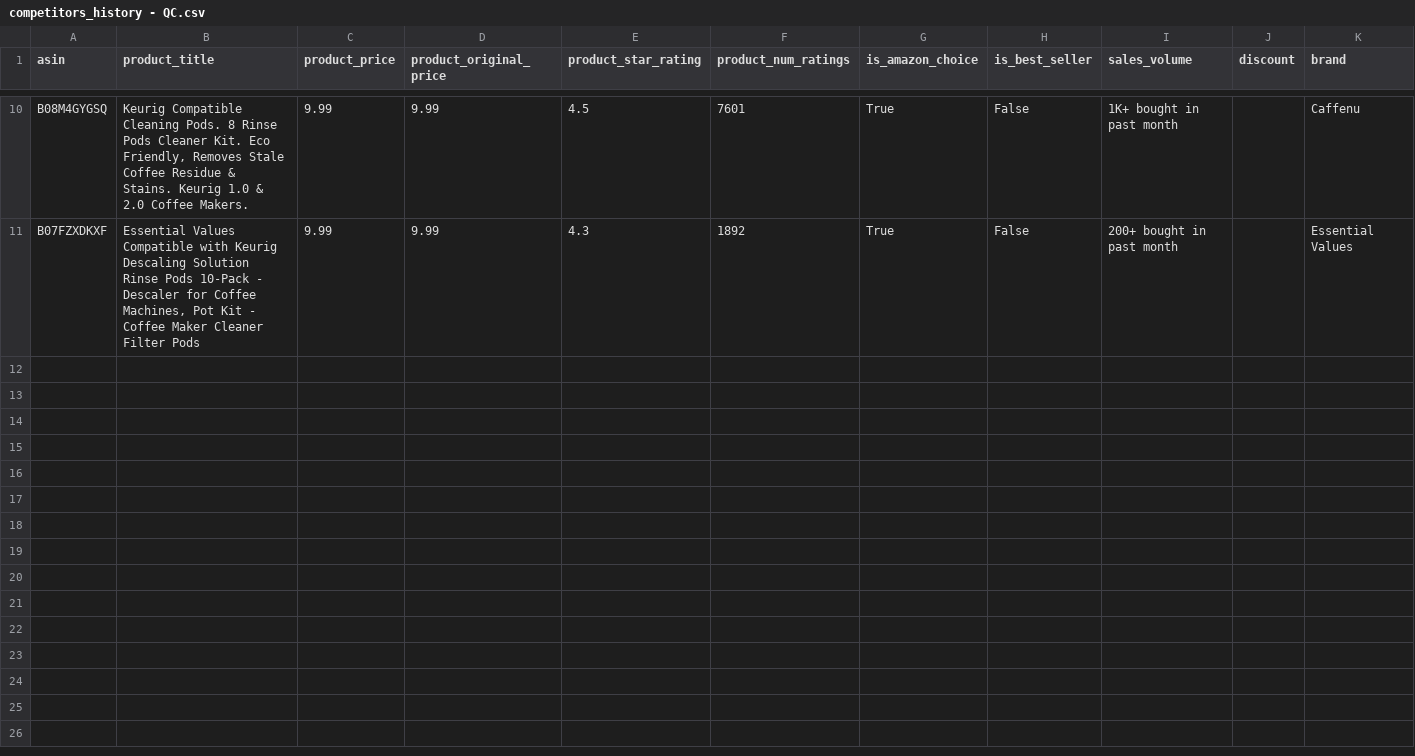
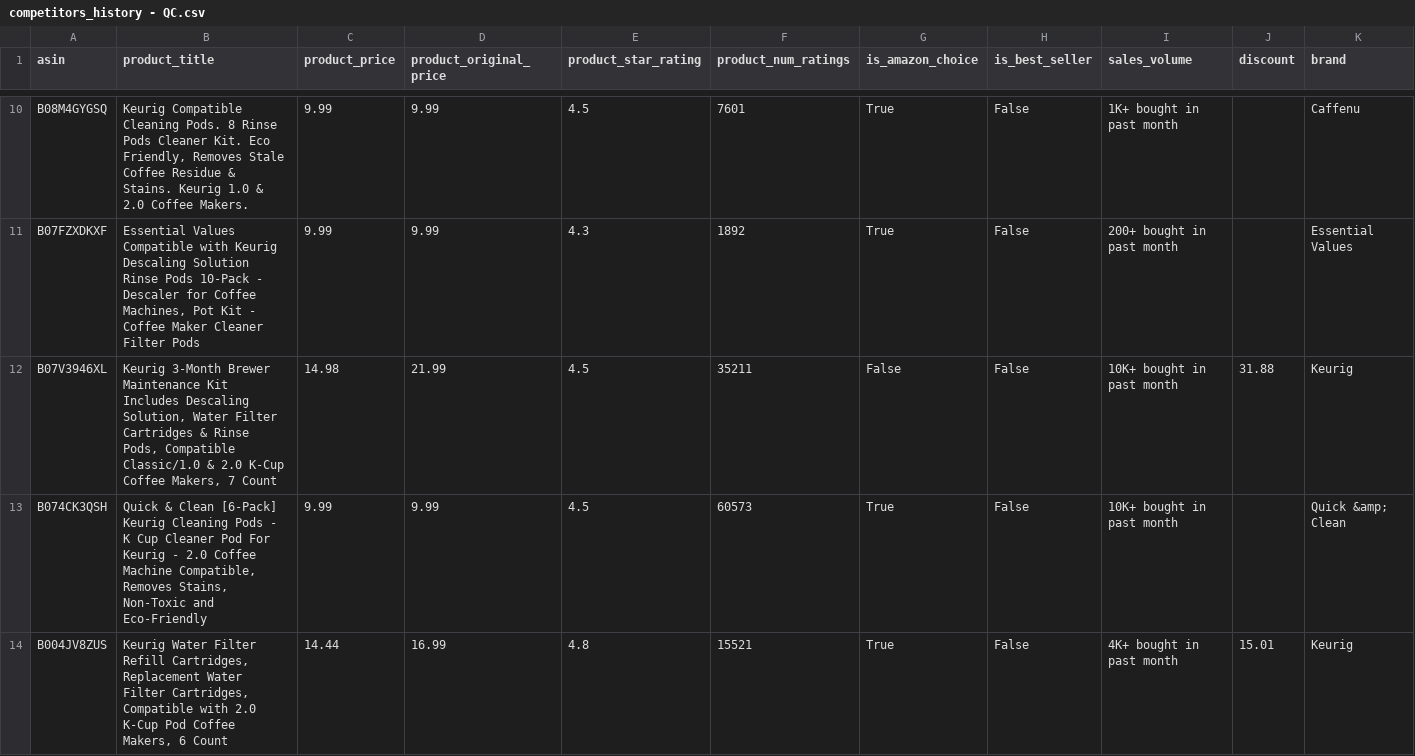
Before and after one commit to leonelmoreno-cmd/tracking2, a CSV file: data/competitors_history - QC.csv, drawn as a sheet; only a part is shown, gaps mark what is left out; rows hold the shown columns only; the diff covers the shown part only; the diff names each change by its address in the sheet, - before the commit and + after, or states it on an @@ line.

```diff
--- a/data/competitors_history - QC.csv
+++ b/data/competitors_history - QC.csv
+row 12: B07V3946XL | Keurig 3-Month Brewer Maintenance Kit Includes Descaling Solution, Water Filter Cartridges & Rinse Pods, Compatible Classic/1.0 & 2.0 K-Cup Coffee Makers, 7 Count | 14.98 | 21.99 | 4.5 | 35211 | False | False | 10K+ bought in past month | 31.88 | Keurig
+row 13: B074CK3QSH | Quick & Clean [6-Pack] Keurig Cleaning Pods - K Cup Cleaner Pod For Keurig - 2.0 Coffee Machine Compatible, Removes Stains, Non-Toxic and Eco-Friendly | 9.99 | 9.99 | 4.5 | 60573 | True | False | 10K+ bought in past month |  | Quick &amp; Clean
+row 14: B004JV8ZUS | Keurig Water Filter Refill Cartridges, Replacement Water Filter Cartridges, Compatible with 2.0 K-Cup Pod Coffee Makers, 6 Count | 14.44 | 16.99 | 4.8 | 15521 | True | False | 4K+ bought in past month | 15.01 | Keurig
```
Also changed, not shown: 7 added rows elsewhere in this file.
